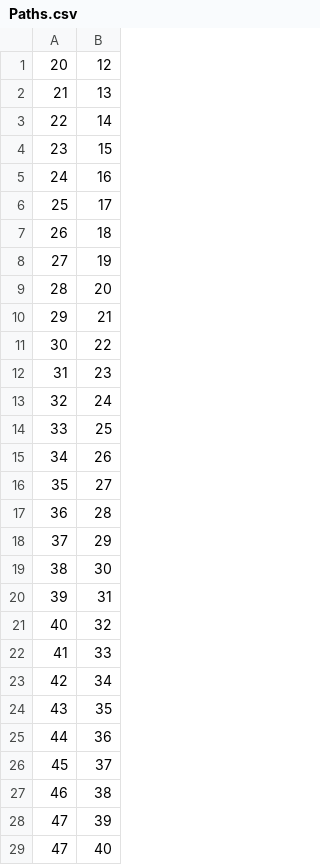
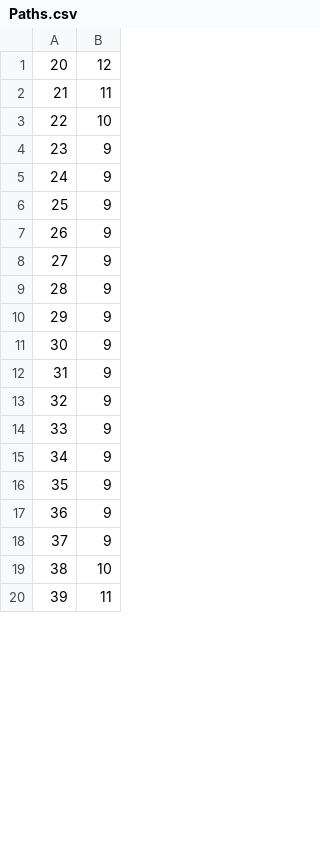
Before and after one commit to avani-malaviya/Motion-Planning-Project, a CSV file: Paths.csv, drawn as a sheet; only a part is shown; the diff covers the shown part only.

```diff
--- a/Paths.csv
+++ b/Paths.csv
@@ -1,29 +1,20 @@
 20,12
-21,13
-22,14
-23,15
-24,16
-25,17
-26,18
-27,19
-28,20
-29,21
-30,22
-31,23
-32,24
-33,25
-34,26
-35,27
-36,28
-37,29
-38,30
-39,31
-40,32
-41,33
-42,34
-43,35
-44,36
-45,37
-46,38
-47,39
-47,40
+21,11
+22,10
+23,9
+24,9
+25,9
+26,9
+27,9
+28,9
+29,9
+30,9
+31,9
+32,9
+33,9
+34,9
+35,9
+36,9
+37,9
+38,10
+39,11
```
Also changed, not shown: 19 added rows, 30 removed rows and 16 edited cells elsewhere in this file, 3 other files.
